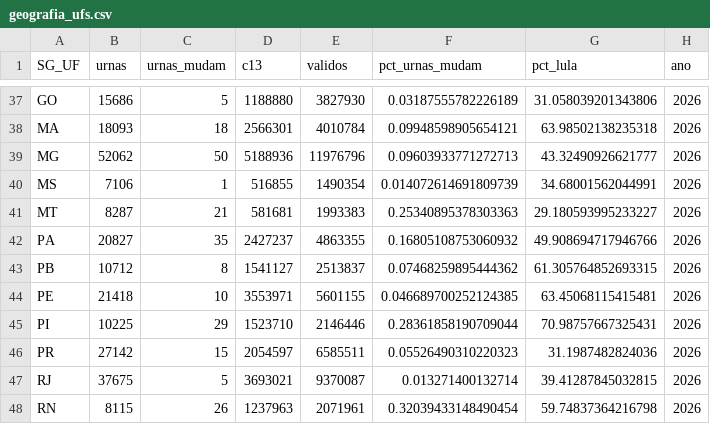
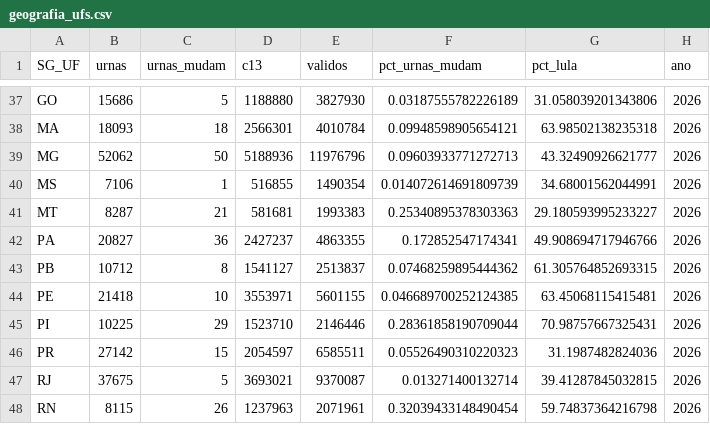
Before and after one commit to MatheusGSD/secoes-2turno-2026, a CSV file: saida/geografia_ufs.csv, drawn as a sheet; only a part is shown, gaps mark what is left out.

```diff
--- a/saida/geografia_ufs.csv
+++ b/saida/geografia_ufs.csv
@@ -41,3 +41,3 @@ MS,7106,1,516855,1490354,0.014072614691809739,34.68001562044991,2026
 MT,8287,21,581681,1993383,0.25340895378303363,29.180593995233227,2026
-PA,20827,35,2427237,4863355,0.16805108753060932,49.908694717946766,2026
+PA,20827,36,2427237,4863355,0.172852547174341,49.908694717946766,2026
 PB,10712,8,1541127,2513837,0.07468259895444362,61.305764852693315,2026
```
Also changed, not shown: saida/geografia_regioes.csv, saida/por_local.csv, 34 other files.
